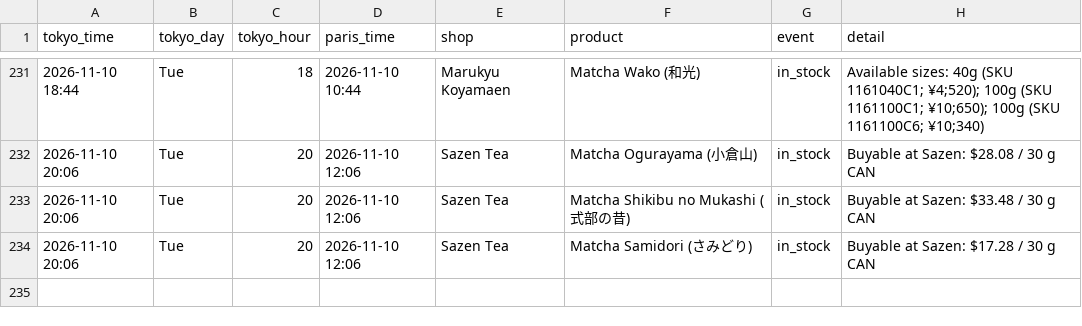
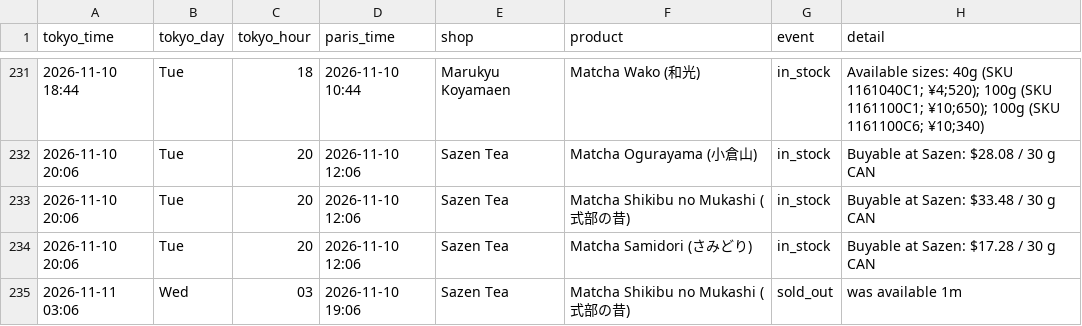
Before and after one commit to matcha-watch/matcha-watch, a CSV file: restock-log.csv, drawn as a sheet; only a part is shown, gaps mark what is left out; the diff names each change by its address in the sheet, - before the commit and + after, or states it on an @@ line.

```diff
--- a/restock-log.csv
+++ b/restock-log.csv
+row 235: 2026-11-11 03:06 | Wed | 03 | 2026-11-10 19:06 | Sazen Tea | Matcha Shikibu no Mukashi (式部の昔) | sold_out | was available 1m
```
Also changed, not shown: 2 other files.
